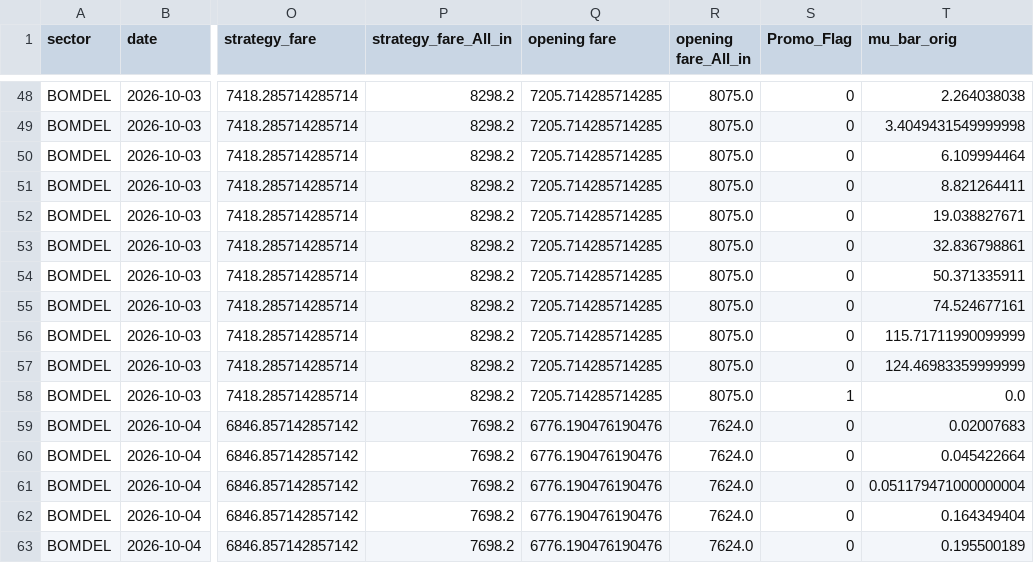
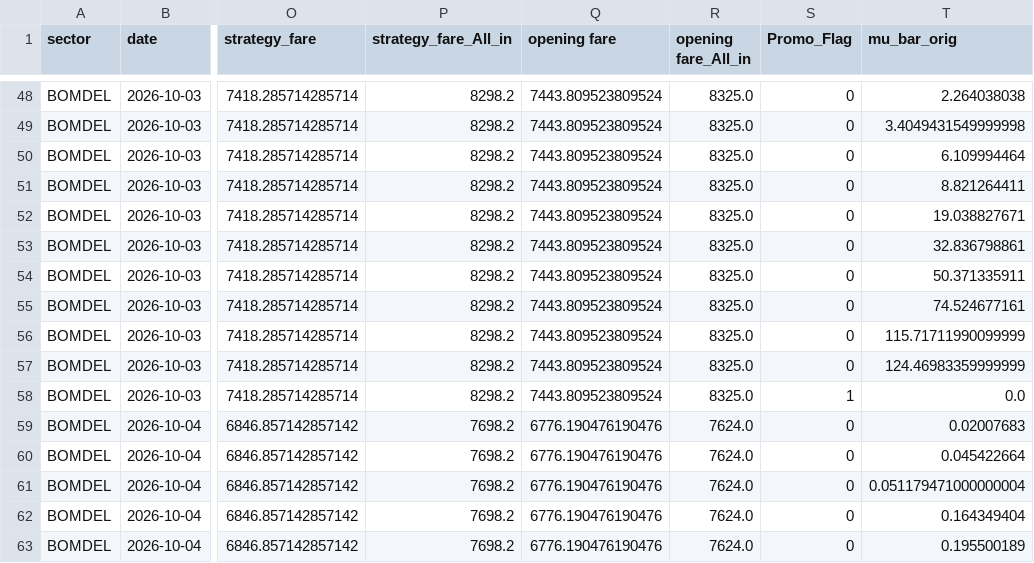
Before and after one commit to vivekbolla123/rm-allocation-serverless-funcs, a CSV file: QPDynamicAllocation/testcases/outputnexgen/generated_output/inventory_optimization.csv, drawn as a sheet; only a part is shown, gaps mark what is left out; the diff covers the shown part only; the diff names each change by its address in the sheet, - before the commit and + after, or states it on an @@ line.

```diff
--- a/QPDynamicAllocation/testcases/outputnexgen/generated_output/inventory_optimization.csv
+++ b/QPDynamicAllocation/testcases/outputnexgen/generated_output/inventory_optimization.csv
-Q48:Q58 (opening fare): 7205.714285714285
+Q48:Q58 (opening fare): 7443.809523809524
-R48:R58 (opening fare_All_in): 8075.0
+R48:R58 (opening fare_All_in): 8325.0
```
Also changed, not shown: 54 edited cells elsewhere in this file, QPDynamicAllocation/testcases/outputnexgen/generated_output/AUGrid.csv, QPDynamicAllocation/testcases/outputnexgen/generated_output/summary.csv, 1 other file.
